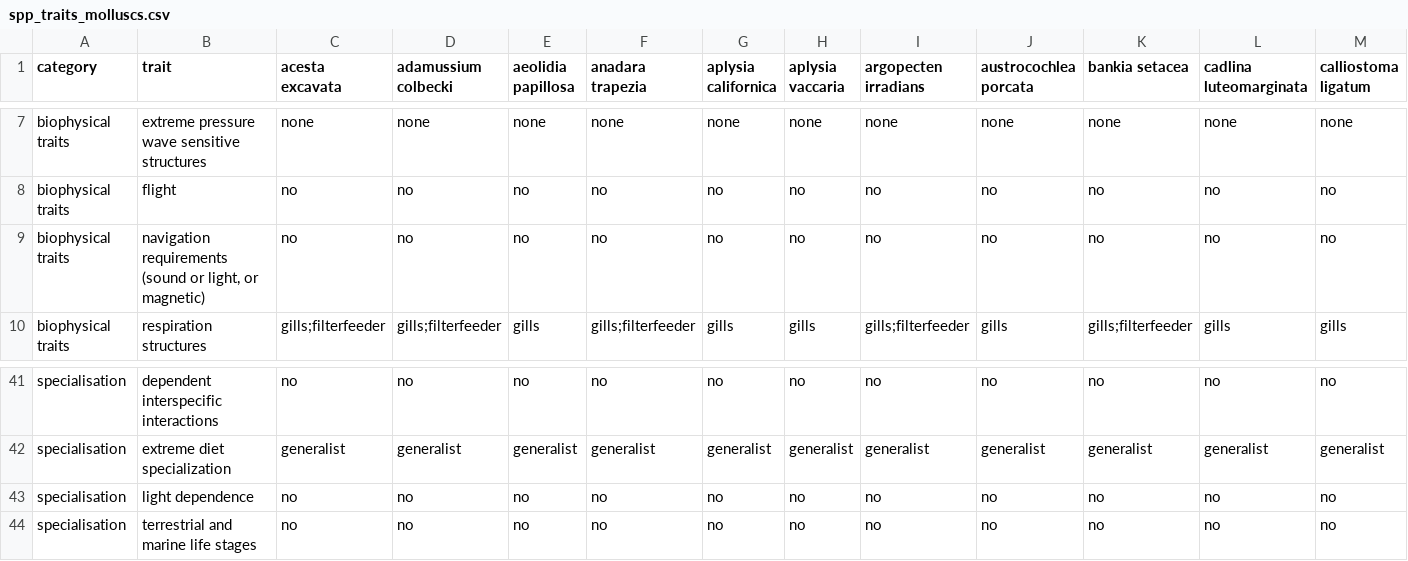
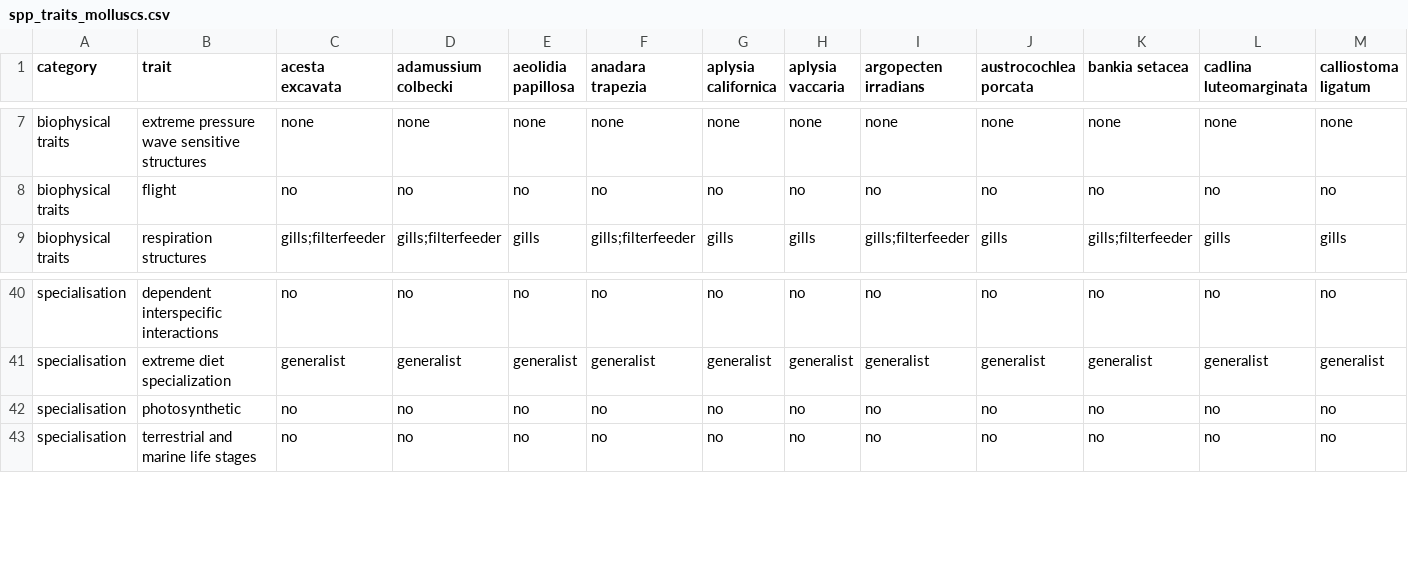
Before and after one commit to mapping-marine-spp-vuln/spp_vuln_framework, a CSV file: _raw_data/spp_trait_csvs/spp_traits_molluscs.csv, drawn as a sheet; only a part is shown, gaps mark what is left out; removed rows and columns are numbered as before the commit, all else as after; rows hold the shown columns only; the diff names each change by its address in the sheet, - before the commit and + after, or states it on an @@ line.

Commit message:
reran all species, after fixing: * photosynthesis (from light dependence) rescored for traits and for species * a bug in air temp (added "atmosphere" to valid trait values) * rescaled vulnerability so scores span 0-1

```diff
--- a/_raw_data/spp_trait_csvs/spp_traits_molluscs.csv
+++ b/_raw_data/spp_trait_csvs/spp_traits_molluscs.csv
-row 9: biophysical traits | navigation requirements (sound or light, or magnetic) | no | no | no | no | no | no | no | no | no | no | no
-B42 (trait): light dependence
+B42 (trait): photosynthetic
```
Also changed, not shown: _raw_data/spp_trait_csvs/spp_traits_corals.csv, _raw_data/spp_trait_csvs/spp_traits_crustacea_arthropods.csv, 52 other files.
